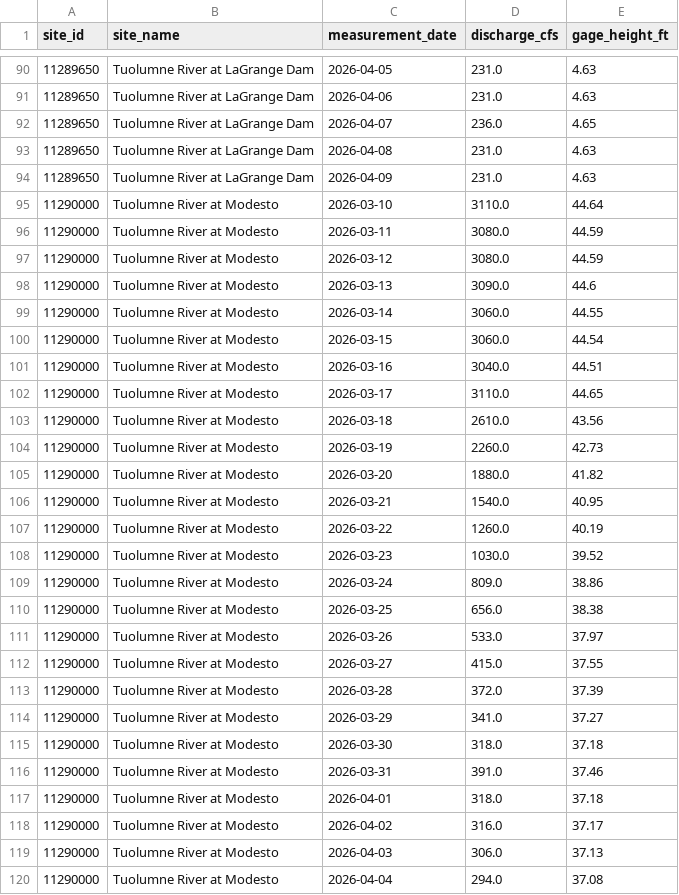
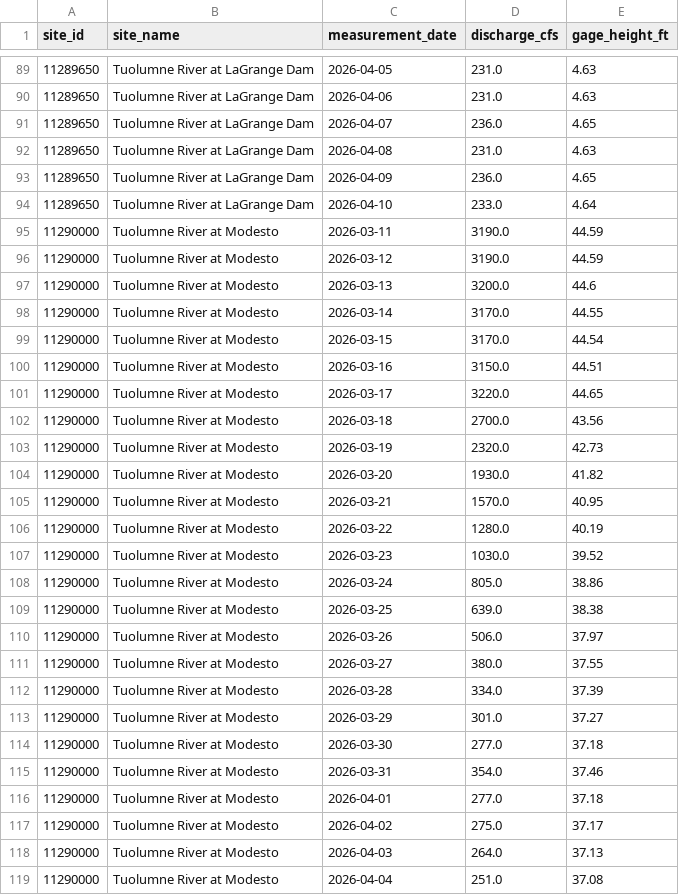
Before and after one commit to bdgroves/sierra-flow-cobol, a CSV file: streamflow.csv, drawn as a sheet; only a part is shown, gaps mark what is left out; the diff covers the shown part only.

```diff
--- a/streamflow.csv
+++ b/streamflow.csv
@@ -93,28 +92,28 @@ site_id,site_name,measurement_date,discharge_cfs,gage_height_ft
 11289650,Tuolumne River at LaGrange Dam,2026-04-08,231.0,4.63
-11289650,Tuolumne River at LaGrange Dam,2026-04-09,231.0,4.63
-11290000,Tuolumne River at Modesto,2026-03-10,3110.0,44.64
-11290000,Tuolumne River at Modesto,2026-03-11,3080.0,44.59
-11290000,Tuolumne River at Modesto,2026-03-12,3080.0,44.59
-11290000,Tuolumne River at Modesto,2026-03-13,3090.0,44.6
-11290000,Tuolumne River at Modesto,2026-03-14,3060.0,44.55
-11290000,Tuolumne River at Modesto,2026-03-15,3060.0,44.54
-11290000,Tuolumne River at Modesto,2026-03-16,3040.0,44.51
-11290000,Tuolumne River at Modesto,2026-03-17,3110.0,44.65
-11290000,Tuolumne River at Modesto,2026-03-18,2610.0,43.56
-11290000,Tuolumne River at Modesto,2026-03-19,2260.0,42.73
-11290000,Tuolumne River at Modesto,2026-03-20,1880.0,41.82
-11290000,Tuolumne River at Modesto,2026-03-21,1540.0,40.95
-11290000,Tuolumne River at Modesto,2026-03-22,1260.0,40.19
+11289650,Tuolumne River at LaGrange Dam,2026-04-09,236.0,4.65
+11289650,Tuolumne River at LaGrange Dam,2026-04-10,233.0,4.64
+11290000,Tuolumne River at Modesto,2026-03-11,3190.0,44.59
+11290000,Tuolumne River at Modesto,2026-03-12,3190.0,44.59
+11290000,Tuolumne River at Modesto,2026-03-13,3200.0,44.6
+11290000,Tuolumne River at Modesto,2026-03-14,3170.0,44.55
+11290000,Tuolumne River at Modesto,2026-03-15,3170.0,44.54
+11290000,Tuolumne River at Modesto,2026-03-16,3150.0,44.51
+11290000,Tuolumne River at Modesto,2026-03-17,3220.0,44.65
+11290000,Tuolumne River at Modesto,2026-03-18,2700.0,43.56
+11290000,Tuolumne River at Modesto,2026-03-19,2320.0,42.73
+11290000,Tuolumne River at Modesto,2026-03-20,1930.0,41.82
+11290000,Tuolumne River at Modesto,2026-03-21,1570.0,40.95
+11290000,Tuolumne River at Modesto,2026-03-22,1280.0,40.19
 11290000,Tuolumne River at Modesto,2026-03-23,1030.0,39.52
-11290000,Tuolumne River at Modesto,2026-03-24,809.0,38.86
-11290000,Tuolumne River at Modesto,2026-03-25,656.0,38.38
-11290000,Tuolumne River at Modesto,2026-03-26,533.0,37.97
-11290000,Tuolumne River at Modesto,2026-03-27,415.0,37.55
-11290000,Tuolumne River at Modesto,2026-03-28,372.0,37.39
-11290000,Tuolumne River at Modesto,2026-03-29,341.0,37.27
-11290000,Tuolumne River at Modesto,2026-03-30,318.0,37.18
-11290000,Tuolumne River at Modesto,2026-03-31,391.0,37.46
-11290000,Tuolumne River at Modesto,2026-04-01,318.0,37.18
-11290000,Tuolumne River at Modesto,2026-04-02,316.0,37.17
-11290000,Tuolumne River at Modesto,2026-04-03,306.0,37.13
-11290000,Tuolumne River at Modesto,2026-04-04,294.0,37.08
+11290000,Tuolumne River at Modesto,2026-03-24,805.0,38.86
+11290000,Tuolumne River at Modesto,2026-03-25,639.0,38.38
+11290000,Tuolumne River at Modesto,2026-03-26,506.0,37.97
+11290000,Tuolumne River at Modesto,2026-03-27,380.0,37.55
+11290000,Tuolumne River at Modesto,2026-03-28,334.0,37.39
+11290000,Tuolumne River at Modesto,2026-03-29,301.0,37.27
+11290000,Tuolumne River at Modesto,2026-03-30,277.0,37.18
+11290000,Tuolumne River at Modesto,2026-03-31,354.0,37.46
+11290000,Tuolumne River at Modesto,2026-04-01,277.0,37.18
+11290000,Tuolumne River at Modesto,2026-04-02,275.0,37.17
+11290000,Tuolumne River at Modesto,2026-04-03,264.0,37.13
+11290000,Tuolumne River at Modesto,2026-04-04,251.0,37.08
```
Also changed, not shown: 7 added rows, 7 removed rows and 18 edited cells elsewhere in this file, 1 other file.
